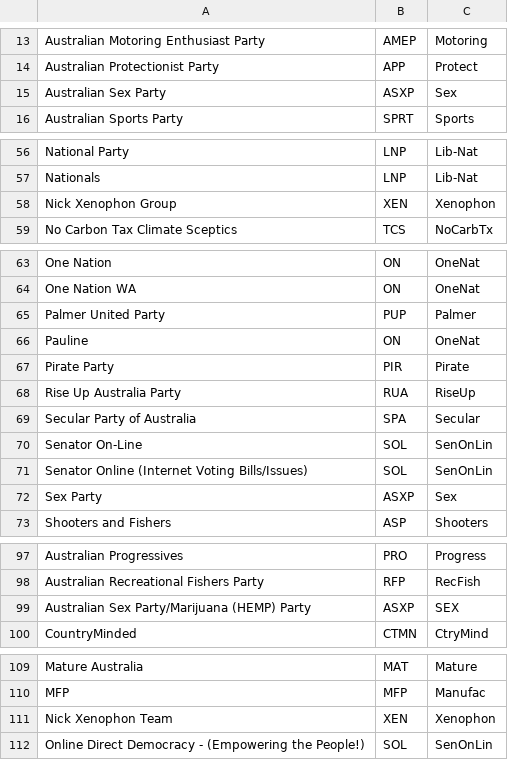
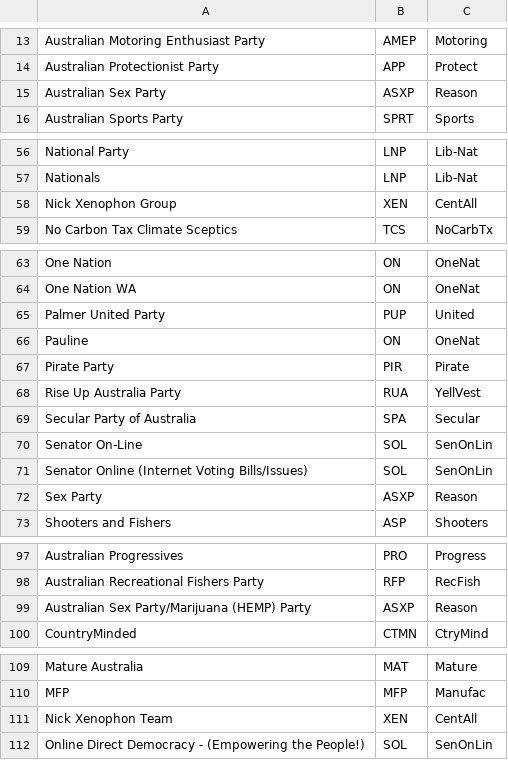
Before and after one commit to sgryphon/australian-electoral-analysis, a CSV file: Scripts/PartyLookup.csv, drawn as a sheet; only a part is shown, gaps mark what is left out; the diff covers the shown part only.

```diff
--- a/Scripts/PartyLookup.csv
+++ b/Scripts/PartyLookup.csv
@@ -14,3 +14,3 @@
 "Australian Protectionist Party","APP","Protect"
-"Australian Sex Party","ASXP","Sex"
+"Australian Sex Party","ASXP","Reason"
 "Australian Sports Party","SPRT","Sports"
@@ -57,3 +57,3 @@
 "Nationals","LNP","Lib-Nat"
-"Nick Xenophon Group","XEN","Xenophon"
+"Nick Xenophon Group","XEN","CentAll"
 "No Carbon Tax Climate Sceptics","TCS","NoCarbTx"
@@ -64,6 +64,6 @@
 "One Nation WA","ON","OneNat"
-"Palmer United Party","PUP","Palmer"
+"Palmer United Party","PUP","United"
 "Pauline","ON","OneNat"
 "Pirate Party","PIR","Pirate"
-"Rise Up Australia Party","RUA","RiseUp"
+"Rise Up Australia Party","RUA","YellVest"
 "Secular Party of Australia","SPA","Secular"
@@ -71,3 +71,3 @@
 "Senator Online (Internet Voting Bills/Issues)","SOL","SenOnLin"
-"Sex Party","ASXP","Sex"
+"Sex Party","ASXP","Reason"
 "Shooters and Fishers","ASP","Shooters"
@@ -98,3 +98,3 @@
 "Australian Recreational Fishers Party","RFP","RecFish"
-"Australian Sex Party/Marijuana (HEMP) Party","ASXP","SEX"
+"Australian Sex Party/Marijuana (HEMP) Party","ASXP","Reason"
 "CountryMinded","CTMN","CtryMind"
@@ -110,3 +110,3 @@
 "MFP","MFP","Manufac"
-"Nick Xenophon Team","XEN","Xenophon"
+"Nick Xenophon Team","XEN","CentAll"
 "Online Direct Democracy - (Empowering the People!)","SOL","SenOnLin"
```
Also changed, not shown: 28 added rows elsewhere in this file.
